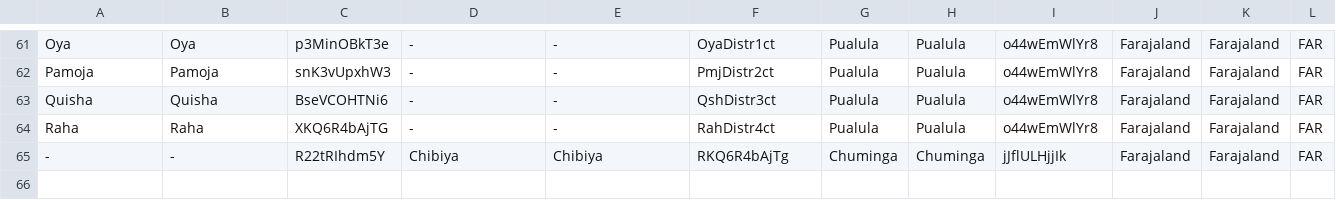
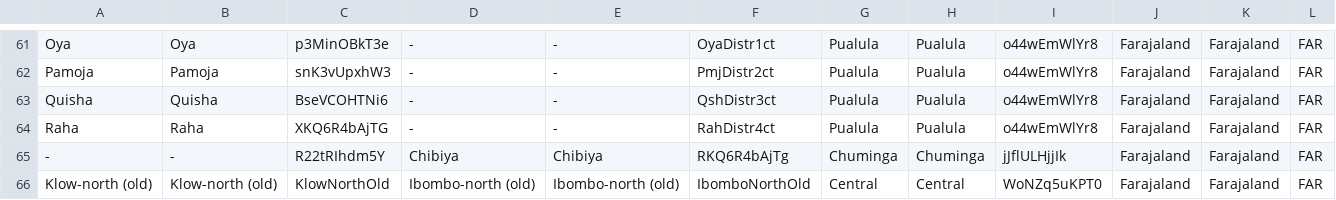
Before and after one commit to opencrvs/opencrvs-core, a CSV file: packages/testland/src/data-seeding/locations/source/administrative-areas.csv, drawn as a sheet; only a part is shown, gaps mark what is left out.

```diff
--- a/packages/testland/src/data-seeding/locations/source/administrative-areas.csv
+++ b/packages/testland/src/data-seeding/locations/source/administrative-areas.csv
@@ -65 +65,2 @@ Raha,Raha,XKQ6R4bAjTG,-,-,RahDistr4ct,Pualula,Pualula,o44wEmWlYr8,Farajaland,Far
 -,-,R22tRIhdm5Y,Chibiya,Chibiya,RKQ6R4bAjTg,Chuminga,Chuminga,jJflULHjjIk,Farajaland,Farajaland,FAR
+Klow-north (old),Klow-north (old),KlowNorthOld,Ibombo-north (old),Ibombo-north (old),IbomboNorthOld,Central,Central,WoNZq5uKPT0,Farajaland,Farajaland,FAR
```
Also changed, not shown: packages/testland/src/data-seeding/locations/source/locations.csv, 3 other files.
